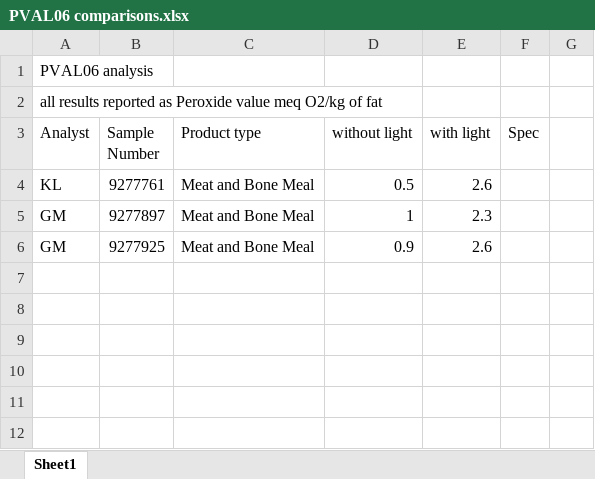
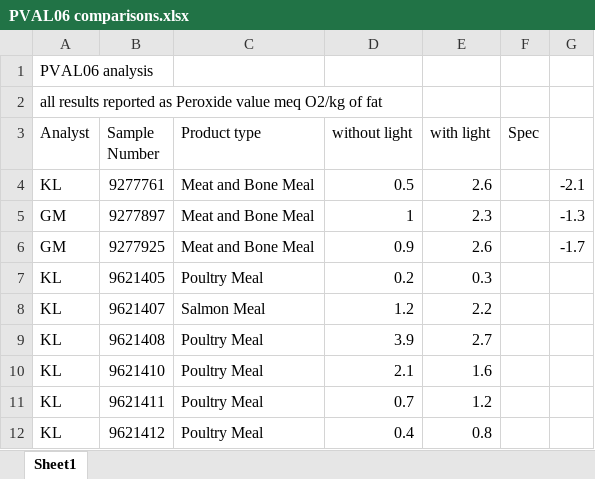
Before and after one commit to LeeKennedy/Project_203_PV_Light_Affects, an Excel workbook: data/PVAL06 comparisons.xlsx, sheet Sheet1, drawn as a sheet; values as stored, in another font and other column widths than the file's, no borders; the diff names each change by its address in the sheet, - before the commit and + after, or states it on an @@ line.

```diff
--- a/data/PVAL06 comparisons.xlsx (sheet Sheet1)
+++ b/data/PVAL06 comparisons.xlsx (sheet Sheet1)
-G4: (empty)
+G4: -2.1
-G5: (empty)
+G5: -1.3
-G6: (empty)
+G6: -1.7
+row 7: KL | 9621405 | Poultry Meal | 0.2 | 0.3
+row 8: KL | 9621407 | Salmon Meal | 1.2 | 2.2
+row 9: KL | 9621408 | Poultry Meal | 3.9 | 2.7
+row 10: KL | 9621410 | Poultry Meal | 2.1 | 1.6
+row 11: KL | 9621411 | Poultry Meal | 0.7 | 1.2
+row 12: KL | 9621412 | Poultry Meal | 0.4 | 0.8
```
Also changed, not shown: data/PVAL02 comparisons.xlsx, 11 other files.
